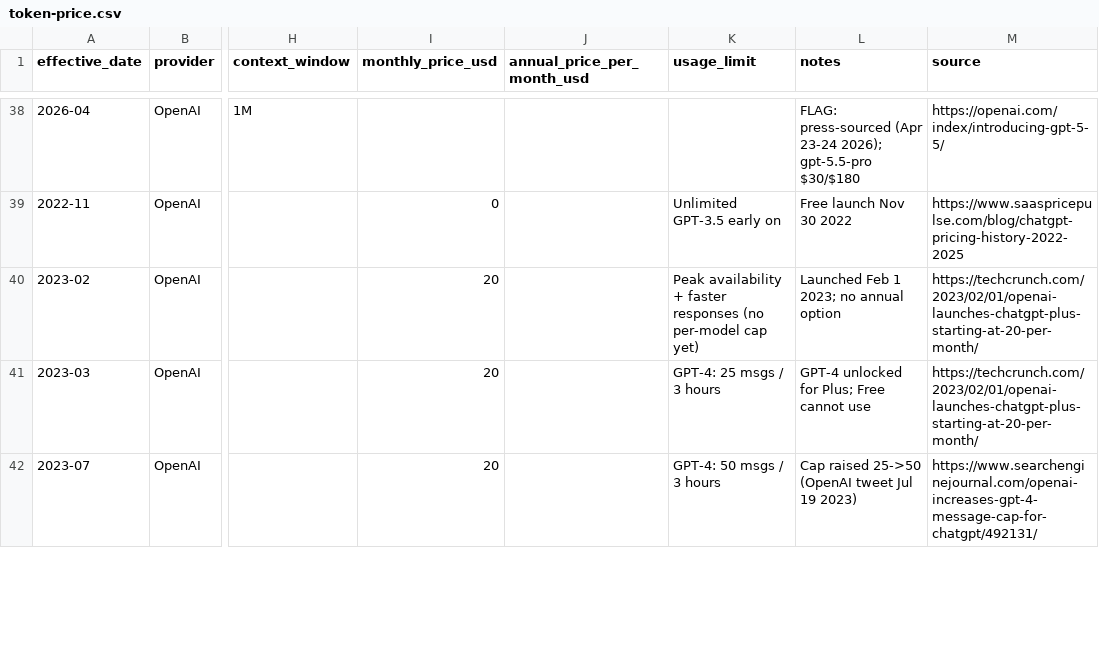
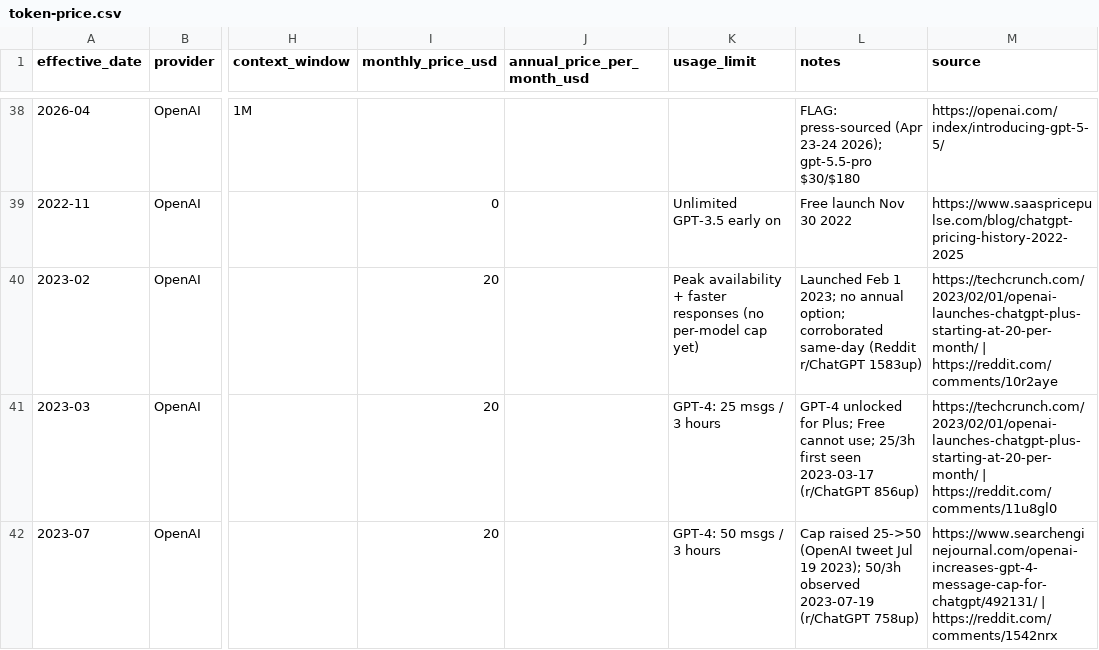
Before and after one commit to AI-LLM/Controversy, a CSV file: chat/token-price.csv, drawn as a sheet; only a part is shown, gaps mark what is left out; the diff covers the shown part only; the diff names each change by its address in the sheet, - before the commit and + after, or states it on an @@ line.

```diff
--- a/chat/token-price.csv
+++ b/chat/token-price.csv
-L40 (notes): …no annual option
+L40 (notes): …no annual option; corroborated same-day (Reddit r/ChatGPT 1583up)
-M40 (source): https://techcrunch.com/2023/02/01/openai-launches-chatgpt-plus-starting-at-20-per-month/
+M40 (source): https://techcrunch.com/2023/02/01/openai-launches-chatgpt-plus-starting-at-20-per-month/ | https://reddit.com/comments/10r2aye
-L41 (notes): …Free cannot use
+L41 (notes): …Free cannot use; 25/3h first seen 2023-03-17 (r/ChatGPT 856up)
-M41 (source): https://techcrunch.com/2023/02/01/openai-launches-chatgpt-plus-starting-at-20-per-month/
+M41 (source): https://techcrunch.com/2023/02/01/openai-launches-chatgpt-plus-starting-at-20-per-month/ | https://reddit.com/comments/11u8gl0
-L42 (notes): …Jul 19 2023)
+L42 (notes): …Jul 19 2023); 50/3h observed 2023-07-19 (r/ChatGPT 758up)
-M42 (source): https://www.searchenginejournal.com/openai-increases-gpt-4-message-cap-for-chatgpt/492131/
+M42 (source): https://www.searchenginejournal.com/openai-increases-gpt-4-message-cap-for-chatgpt/492131/ | https://reddit.com/comments/1542nrx
```
Also changed, not shown: 2 added rows and 3 edited cells elsewhere in this file, 2 other files.
